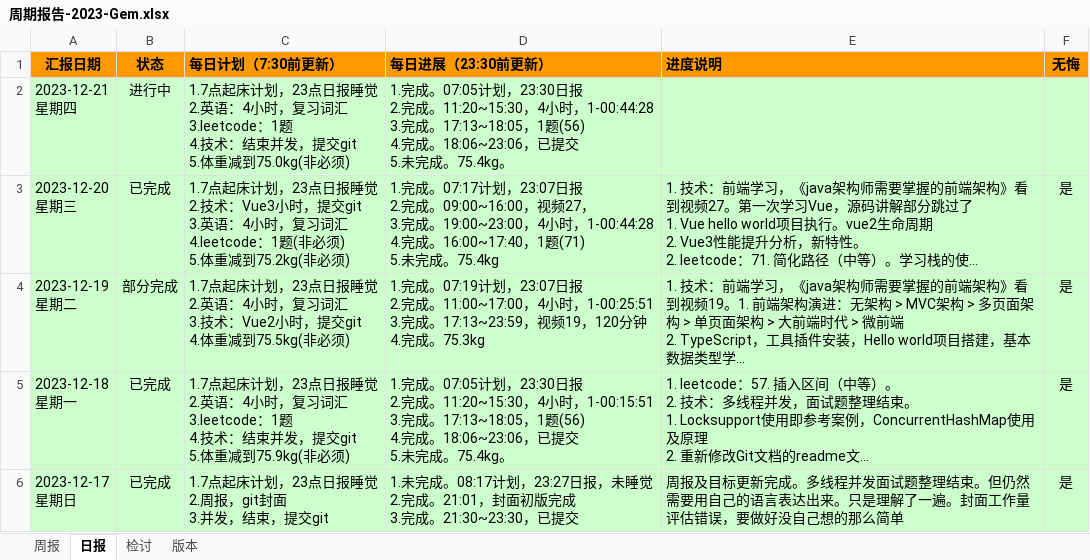
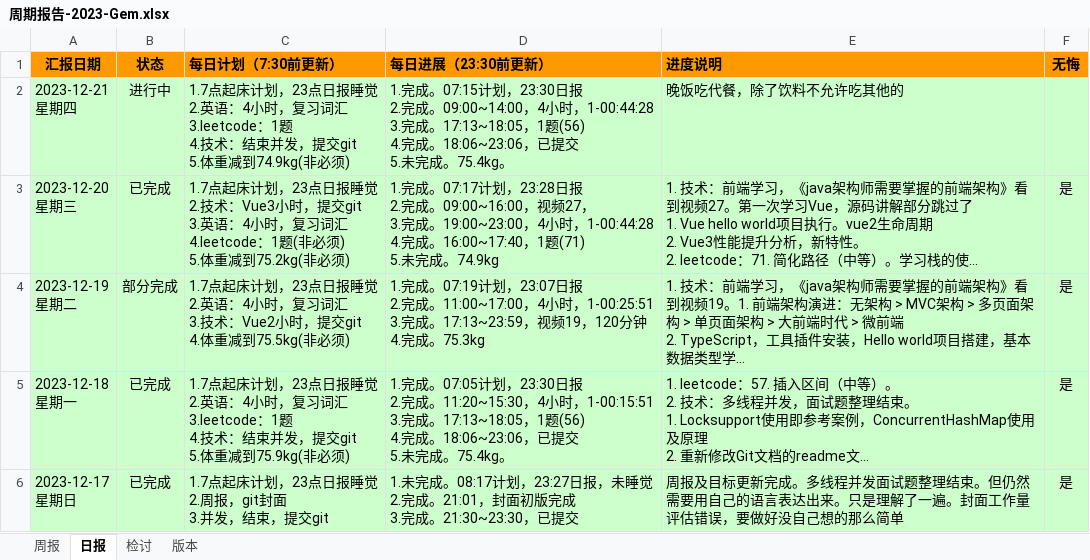
Before and after one commit to namelessmyth/beFreeCoder, an Excel workbook: docs/report/周期报告-2023-Gem.xlsx, sheet 日报, drawn as a sheet; only a part is shown; long unchanged cells end in …; values as stored, in another font and other column widths than the file's, no borders; conditional formats not drawn; ↵ is a line break in a cell; the diff names each change by its address in the sheet, - before the commit and + after, or states it on an @@ line.

```diff
--- a/docs/report/周期报告-2023-Gem.xlsx (sheet 日报)
+++ b/docs/report/周期报告-2023-Gem.xlsx (sheet 日报)
-C2 (每日计划（7:30前更新）): …体重减到75.0kg(非必须)
+C2 (每日计划（7:30前更新）): …体重减到74.9kg(非必须)
-D2 (每日进展（23:30前更新）): 1.完成。07:05计划，23:30日报 ↵ 2.完成。11:20~15:30，4小时…
+D2 (每日进展（23:30前更新）): 1.完成。07:15计划，23:30日报 ↵ 2.完成。09:00~14:00，4小时…
-E2 (进度说明): (empty)
+E2 (进度说明): 晚饭吃代餐，除了饮料不允许吃其他的
-D3 (每日进展（23:30前更新）): …07:17计划，23:07日报 ↵ 2.完成。09:00~16:00，视频27， ↵ 3.完成。19:00~23:00，4小时，1-00:44:28 ↵ 4.完成。16:00~17:40，1题(71) ↵ 5.未完成。75.4kg
+D3 (每日进展（23:30前更新）): …07:17计划，23:28日报 ↵ 2.完成。09:00~16:00，视频27， ↵ 3.完成。19:00~23:00，4小时，1-00:44:28 ↵ 4.完成。16:00~17:40，1题(71) ↵ 5.未完成。74.9kg
```
Also changed, not shown: 2 other files.
